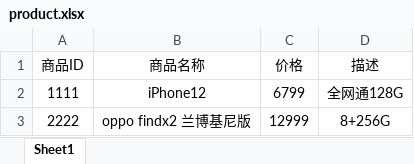
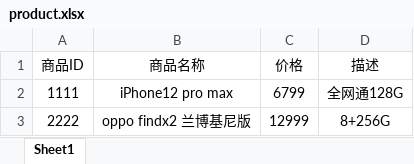
Before and after one commit to watanabe223/ConsoleShop, an Excel workbook: src/product.xlsx, sheet Sheet1, drawn as a sheet; values as stored, in another font and other column widths than the file's, no borders; the diff names each change by its address in the sheet, - before the commit and + after, or states it on an @@ line.

```diff
--- a/src/product.xlsx (sheet Sheet1)
+++ b/src/product.xlsx (sheet Sheet1)
-B2 (商品名称): iPhone12
+B2 (商品名称): iPhone12 pro max
```
Also changed, not shown: 3 other files.
